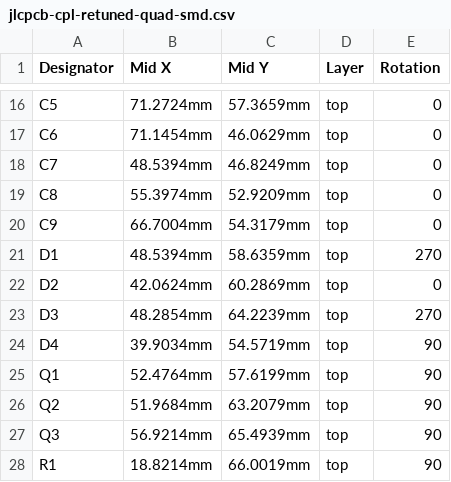
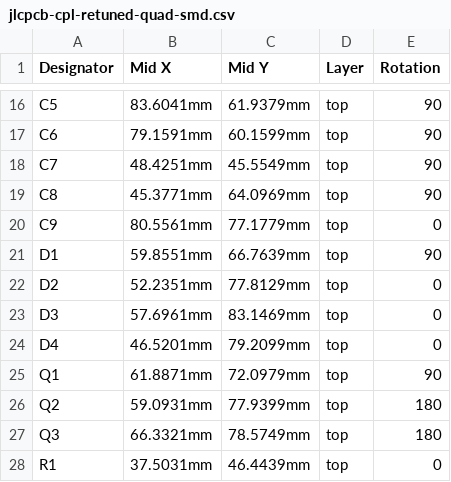
Before and after one commit to nict41/crossover, a CSV file: bom/jlcpcb-cpl-retuned-quad-smd.csv, drawn as a sheet; only a part is shown, gaps mark what is left out; the diff covers the shown part only; the diff names each change by its address in the sheet, - before the commit and + after, or states it on an @@ line.

```diff
--- a/bom/jlcpcb-cpl-retuned-quad-smd.csv
+++ b/bom/jlcpcb-cpl-retuned-quad-smd.csv
-B16 (Mid X): 71.2724mm
+B16 (Mid X): 83.6041mm
-C16 (Mid Y): 57.3659mm
+C16 (Mid Y): 61.9379mm
-E16:E19 (Rotation): 0
+E16:E19 (Rotation): 90
-B17 (Mid X): 71.1454mm
+B17 (Mid X): 79.1591mm
-C17 (Mid Y): 46.0629mm
+C17 (Mid Y): 60.1599mm
-B18 (Mid X): 48.5394mm
+B18 (Mid X): 48.4251mm
-C18 (Mid Y): 46.8249mm
+C18 (Mid Y): 45.5549mm
-B19 (Mid X): 55.3974mm
+B19 (Mid X): 45.3771mm
-C19 (Mid Y): 52.9209mm
+C19 (Mid Y): 64.0969mm
-B20 (Mid X): 66.7004mm
+B20 (Mid X): 80.5561mm
-C20 (Mid Y): 54.3179mm
+C20 (Mid Y): 77.1779mm
-B21 (Mid X): 48.5394mm
+B21 (Mid X): 59.8551mm
-C21 (Mid Y): 58.6359mm
+C21 (Mid Y): 66.7639mm
-E21 (Rotation): 270
+E21 (Rotation): 90
-B22 (Mid X): 42.0624mm
+B22 (Mid X): 52.2351mm
-C22 (Mid Y): 60.2869mm
+C22 (Mid Y): 77.8129mm
-B23 (Mid X): 48.2854mm
+B23 (Mid X): 57.6961mm
-C23 (Mid Y): 64.2239mm
+C23 (Mid Y): 83.1469mm
-E23 (Rotation): 270
+E23 (Rotation): 0
-B24 (Mid X): 39.9034mm
+B24 (Mid X): 46.5201mm
-C24 (Mid Y): 54.5719mm
+C24 (Mid Y): 79.2099mm
-E24 (Rotation): 90
+E24 (Rotation): 0
-B25 (Mid X): 52.4764mm
+B25 (Mid X): 61.8871mm
-C25 (Mid Y): 57.6199mm
+C25 (Mid Y): 72.0979mm
-B26 (Mid X): 51.9684mm
+B26 (Mid X): 59.0931mm
-C26 (Mid Y): 63.2079mm
+C26 (Mid Y): 77.9399mm
-E26:E27 (Rotation): 90
+E26:E27 (Rotation): 180
-B27 (Mid X): 56.9214mm
+B27 (Mid X): 66.3321mm
-C27 (Mid Y): 65.4939mm
+C27 (Mid Y): 78.5749mm
-B28 (Mid X): 18.8214mm
+B28 (Mid X): 37.5031mm
-C28 (Mid Y): 66.0019mm
+C28 (Mid Y): 46.4439mm
-E28 (Rotation): 90
+E28 (Rotation): 0
```
Also changed, not shown: 144 edited cells elsewhere in this file, bom/jlcpcb-bom-retuned-quad-smd.csv, 6 other files.
